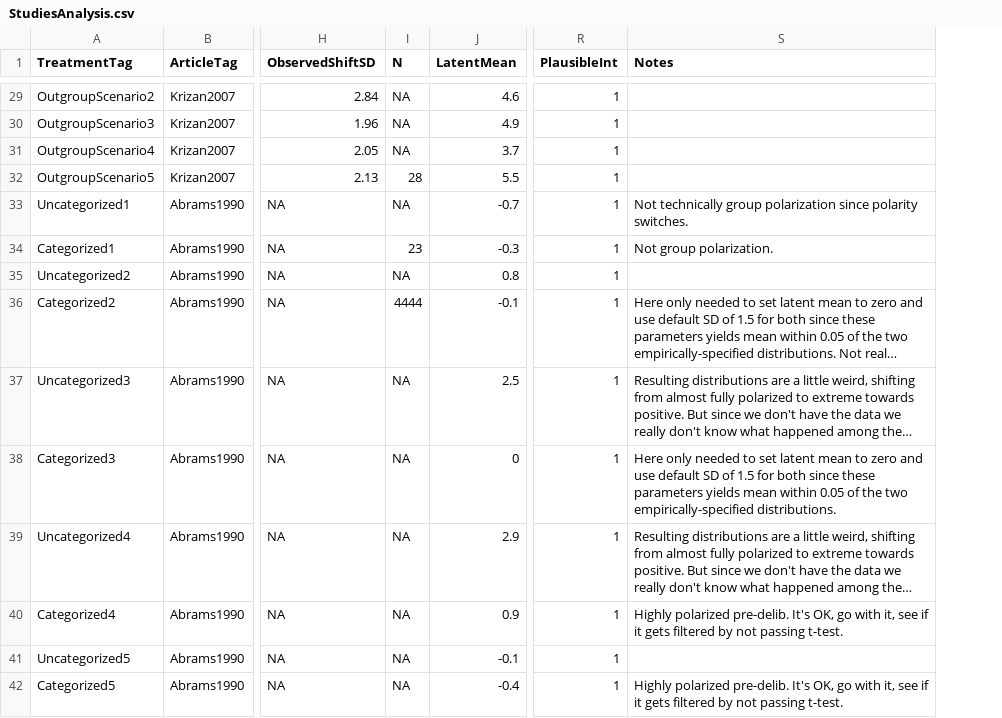
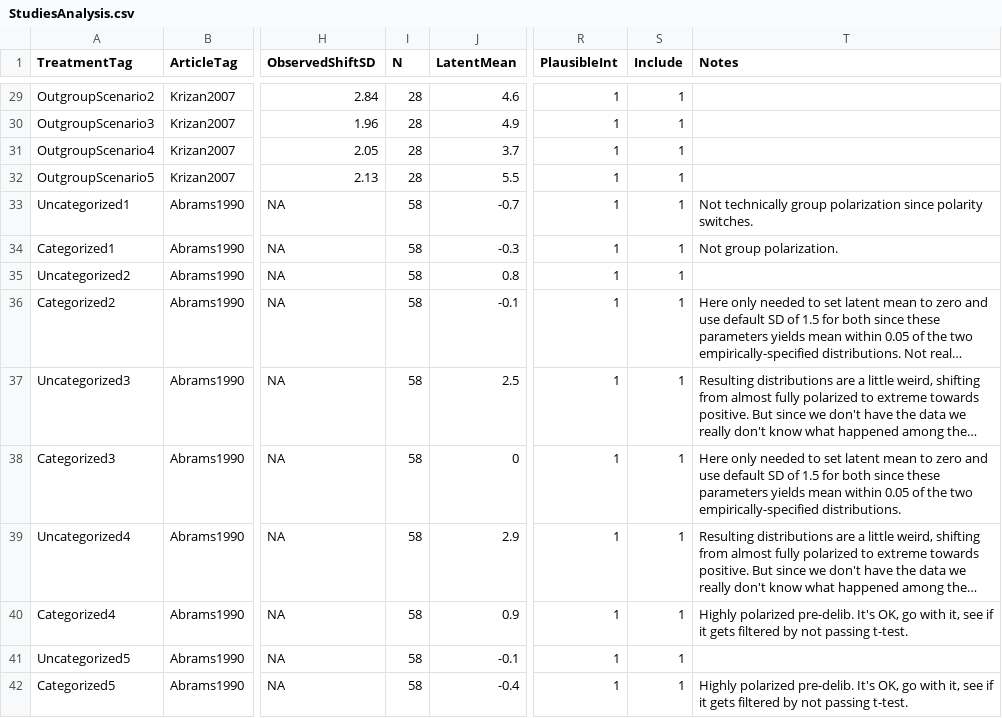
Before and after one commit to mt-digital/gp-statmod, a CSV file: GroupPolarizationStatmod/data/StudiesAnalysis.csv, drawn as a sheet; only a part is shown, gaps mark what is left out; long unchanged cells end in …; the diff covers the shown part only; the diff names each change by its address in the sheet, - before the commit and + after, or states it on an @@ line.

```diff
--- a/GroupPolarizationStatmod/data/StudiesAnalysis.csv
+++ b/GroupPolarizationStatmod/data/StudiesAnalysis.csv
+column S (Include), rows 29-42: all 1
-I29:I31 (N): NA
+I29:I31 (N): 28
-I33 (N): NA
+I33 (N): 58
-I34 (N): 23
+I34 (N): 58
-I35 (N): NA
+I35 (N): 58
-I36 (N): 4444
+I36 (N): 58
-I37:I42 (N): NA
+I37:I42 (N): 58
```
Also changed, not shown: 47 edited cells elsewhere in this file.
